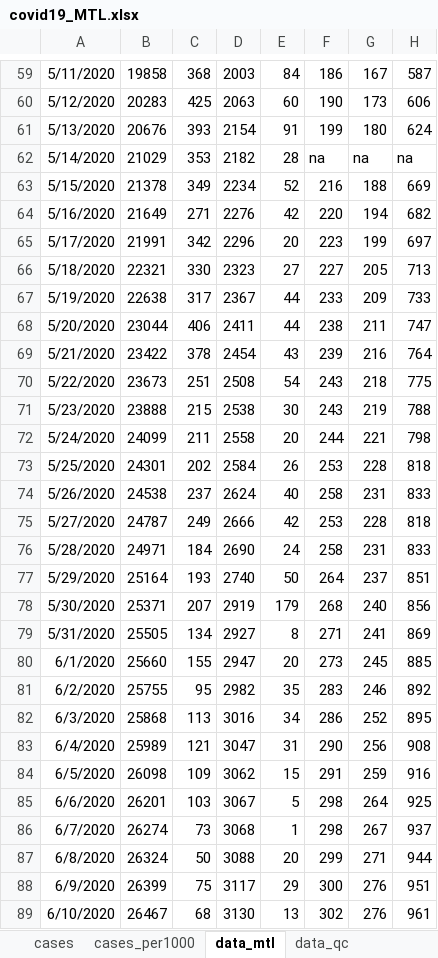
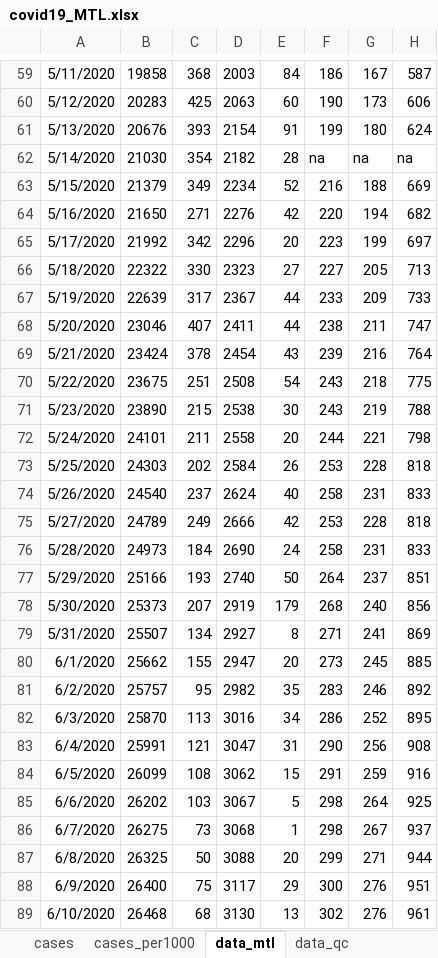
Before and after one commit to jeremymoreau/covid19mtl, an Excel workbook: app/data/covid19_MTL.xlsx, sheet data_mtl, drawn as a sheet; only a part is shown, gaps mark what is left out; values as stored, in another font and other column widths than the file's, no borders; the diff covers the shown part only; the diff names each change by its address in the sheet, - before the commit and + after, or states it on an @@ line.

Commit message:
Update data (2020-07-07)

```diff
--- a/app/data/covid19_MTL.xlsx (sheet data_mtl)
+++ b/app/data/covid19_MTL.xlsx (sheet data_mtl)
-B62: 21029
+B62: 21030
-C62: 353
+C62: 354
-B63: 21378
+B63: 21379
-B64: 21649
+B64: 21650
-B65: 21991
+B65: 21992
-B66: 22321
+B66: 22322
-B67: 22638
+B67: 22639
-B68: 23044
+B68: 23046
-C68: 406
+C68: 407
-B69: 23422
+B69: 23424
-B70: 23673
+B70: 23675
-B71: 23888
+B71: 23890
-B72: 24099
+B72: 24101
-B73: 24301
+B73: 24303
-B74: 24538
+B74: 24540
-B75: 24787
+B75: 24789
-B76: 24971
+B76: 24973
-B77: 25164
+B77: 25166
-B78: 25371
+B78: 25373
-B79: 25505
+B79: 25507
-B80: 25660
+B80: 25662
-B81: 25755
+B81: 25757
-B82: 25868
+B82: 25870
-B83: 25989
+B83: 25991
-B84: 26098
+B84: 26099
-C84: 109
+C84: 108
-B85: 26201
+B85: 26202
-B86: 26274
+B86: 26275
-B87: 26324
+B87: 26325
-B88: 26399
+B88: 26400
-B89: 26467
+B89: 26468
```
Also changed, not shown: 1 added row and 25 edited cells elsewhere in this sheet, sheet mtl_newcases, sheet scratch, sheet santemontreal, 20 other files.
